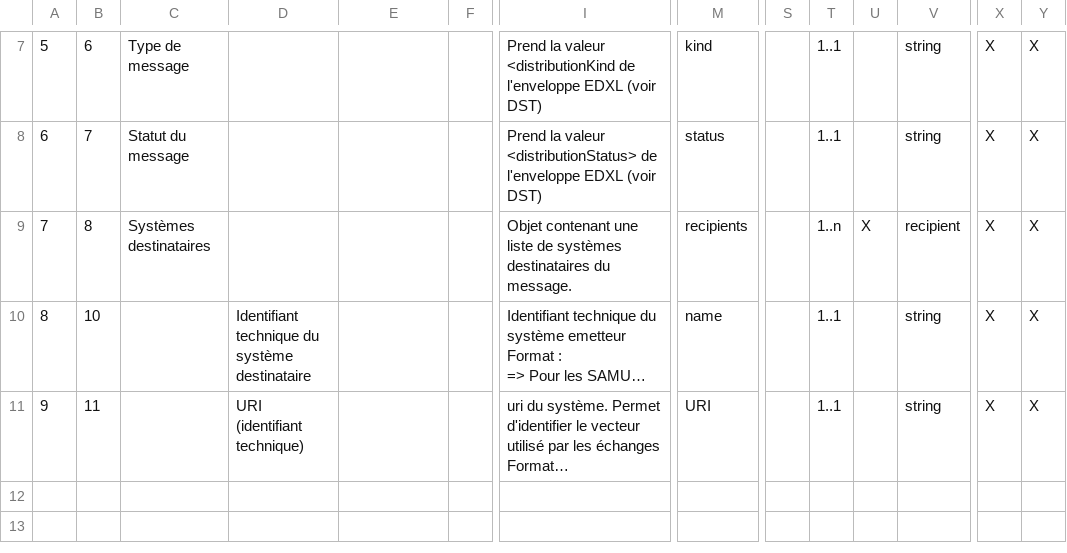
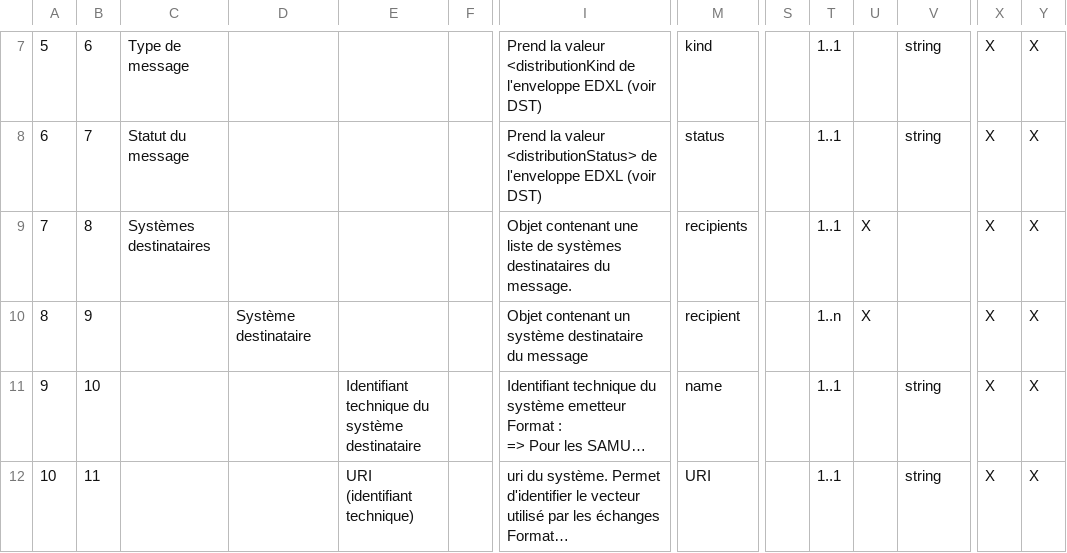
Before and after one commit to ansforge/SAMU-Hub-Sante, a CSV file: models/csv_parser/out/RC-DE/input.csv, drawn as a sheet; only a part is shown, gaps mark what is left out; long unchanged cells end in …; addresses are those after the commit; rows hold the shown columns only; the diff names each change by its address in the sheet, - before the commit and + after, or states it on an @@ line.

```diff
--- a/models/csv_parser/out/RC-DE/input.csv
+++ b/models/csv_parser/out/RC-DE/input.csv
-T9: 1..n
+T9: 1..1
-V9: recipient
+V9: (empty)
+row 10: 8 | 9 |  | Système destinataire |  |  | Objet contenant un système destinataire du message | recipient |  | 1..n | X |  | X | X
@@ column A renumbered from row 11 down @@
-D11: Identifiant technique du système destinataire
+D11: (empty)
-E11: (empty)
+E11: Identifiant technique du système destinataire
-D12: URI (identifiant technique)
+D12: (empty)
-E12: (empty)
+E12: URI (identifiant technique)
```
Also changed, not shown: models/csv_parser/out/RC-EDA/input.csv, 8 other files.
